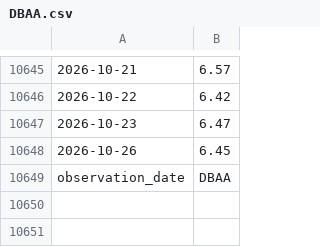
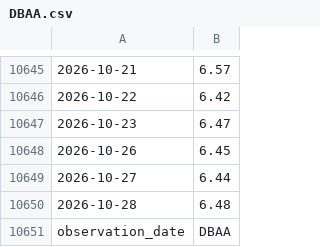
Before and after one commit to uihansol/Calculate-for-investing, a CSV file: credit-cycle/data/DBAA.csv, drawn as a sheet; only a part is shown, gaps mark what is left out; the diff names each change by its address in the sheet, - before the commit and + after, or states it on an @@ line.

```diff
--- a/credit-cycle/data/DBAA.csv
+++ b/credit-cycle/data/DBAA.csv
+row 10649: 2026-10-27 | 6.44
+row 10650: 2026-10-28 | 6.48
```
Also changed, not shown: credit-cycle/data/DAAA.csv, credit-cycle/data/DGS10.csv, 1 other file.
